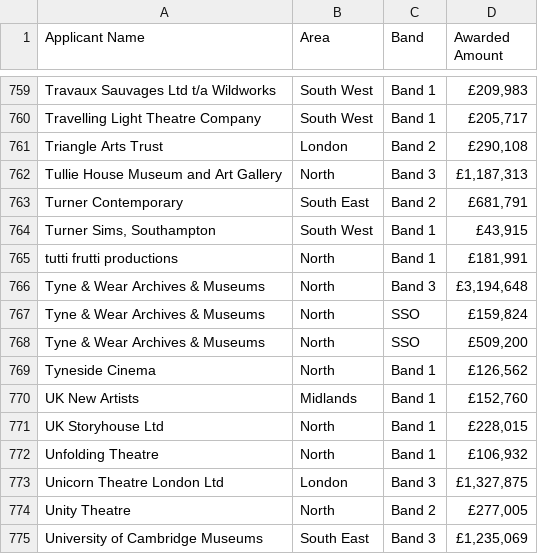
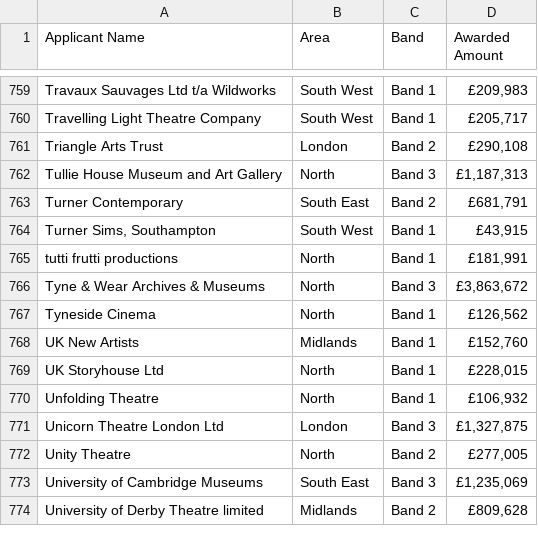
Before and after one commit to jhackett1/arts-data, a CSV file: src/data/old.csv, drawn as a sheet; only a part is shown, gaps mark what is left out; the shorter side is filled out with more unchanged rows.

Commit message:
de-dupe tyne & wear

```diff
--- a/src/data/old.csv
+++ b/src/data/old.csv
@@ -765,5 +765,3 @@ Turner Contemporary,South East,Band 2,"£681,791"
 tutti frutti productions,North,Band 1,"£181,991"
-Tyne & Wear Archives & Museums,North,Band 3,"£3,194,648"
-Tyne & Wear Archives & Museums,North,SSO,"£159,824"
-Tyne & Wear Archives & Museums,North,SSO,"£509,200"
+Tyne & Wear Archives & Museums,North,Band 3,"£3,863,672"
 Tyneside Cinema,North,Band 1,"£126,562"
```
